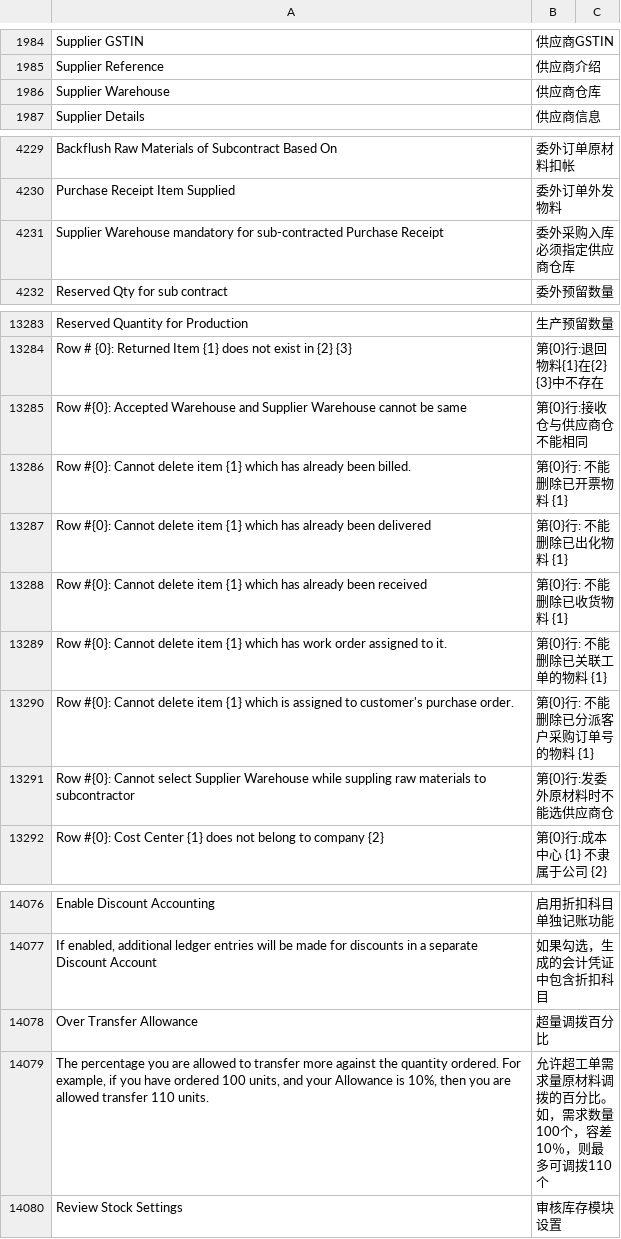
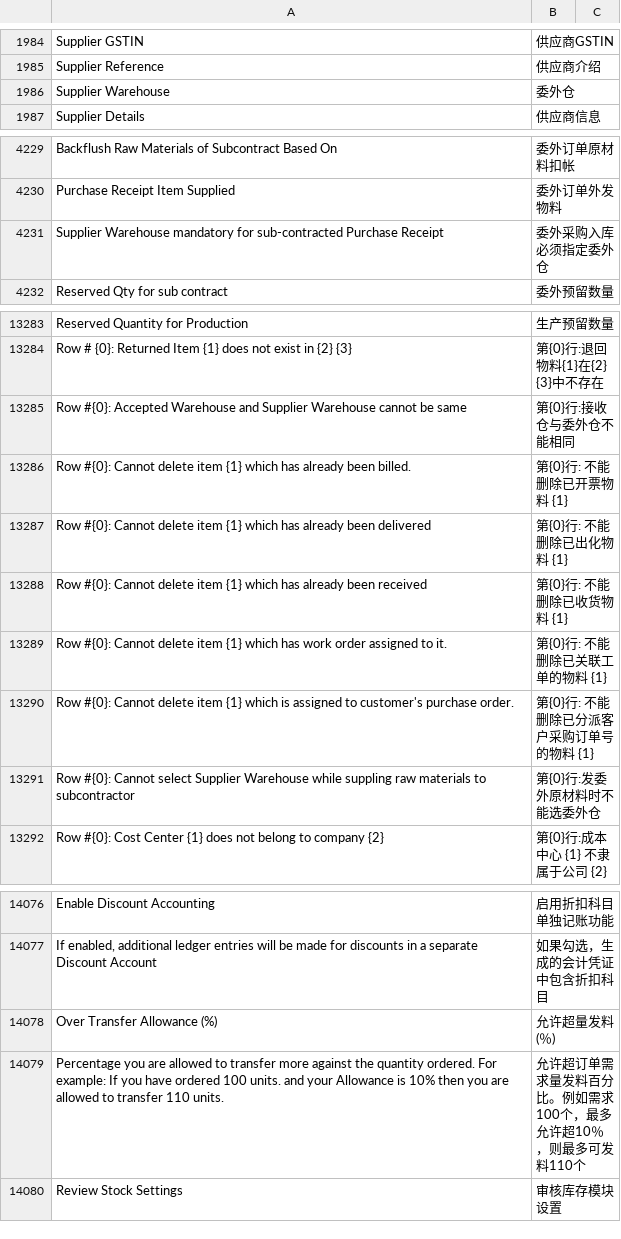
Before and after one commit to z1coyan/erpnext_chinese, a CSV file: erpnext_chinese/translations/zh.csv, drawn as a sheet; only a part is shown, gaps mark what is left out; the diff covers the shown part only.

```diff
--- a/erpnext_chinese/translations/zh.csv
+++ b/erpnext_chinese/translations/zh.csv
@@ -1991,3 +1991,3 @@ Supplier GSTIN,供应商GSTIN
 Supplier Reference,供应商介绍
-Supplier Warehouse,供应商仓库
+Supplier Warehouse,委外仓
 Supplier Details,供应商信息
@@ -4236,3 +4236,3 @@ Backflush Raw Materials of Subcontract Based On,委外订单原材料扣帐
 Purchase Receipt Item Supplied,委外订单外发物料
-Supplier Warehouse mandatory for sub-contracted Purchase Receipt,委外采购入库必须指定供应商仓库
+Supplier Warehouse mandatory for sub-contracted Purchase Receipt,委外采购入库必须指定委外仓
 Reserved Qty for sub contract,委外预留数量
@@ -13567,3 +13567,3 @@ Reserved Quantity for Production,生产预留数量
 Row # {0}: Returned Item {1} does not exist in {2} {3}, 第{0}行:退回物料{1}在{2} {3}中不存在
-Row #{0}: Accepted Warehouse and Supplier Warehouse cannot be same,第{0}行:接收仓与供应商仓不能相同
+Row #{0}: Accepted Warehouse and Supplier Warehouse cannot be same,第{0}行:接收仓与委外仓不能相同
 Row #{0}: Cannot delete item {1} which has already been billed.,第{0}行: 不能删除已开票物料 {1}
@@ -13573,3 +13573,3 @@ Row #{0}: Cannot delete item {1} which has work order assigned to it.,第{0}行:
 Row #{0}: Cannot delete item {1} which is assigned to customer's purchase order.,第{0}行: 不能删除已分派客户采购订单号的物料 {1}
-Row #{0}: Cannot select Supplier Warehouse while suppling raw materials to subcontractor,第{0}行:发委外原材料时不能选供应商仓
+Row #{0}: Cannot select Supplier Warehouse while suppling raw materials to subcontractor,第{0}行:发委外原材料时不能选委外仓
 Row #{0}: Cost Center {1} does not belong to company {2},第{0}行:成本中心 {1} 不隶属于公司 {2}
@@ -14567,4 +14567,4 @@ Enable Discount Accounting,启用折扣科目单独记账功能
 "If enabled, additional ledger entries will be made for discounts in a separate Discount Account",如果勾选，生成的会计凭证中包含折扣科目
-Over Transfer Allowance,超量调拨百分比
-"The percentage you are allowed to transfer more against the quantity ordered. For example, if you have ordered 100 units, and your Allowance is 10%, then you are allowed transfer 110 units.",允许超工单需求量原材料调拨的百分比。如，需求数量100个，容差10％，则最多可调拨110个,
+Over Transfer Allowance (%),允许超量发料(％),
+Percentage you are allowed to transfer more against the quantity ordered. For example: If you have ordered 100 units. and your Allowance is 10% then you are allowed to transfer 110 units.,允许超订单需求量发料百分比。例如需求100个，最多允许超10％，则最多可发料110个,
 Review Stock Settings,审核库存模块设置
```
Also changed, not shown: 1 edited cell elsewhere in this file, 1 other file.
